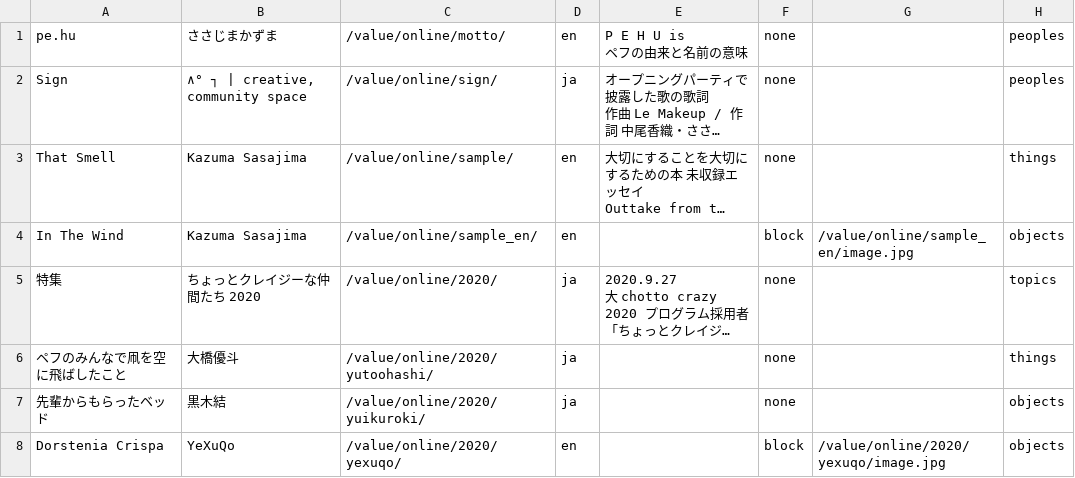
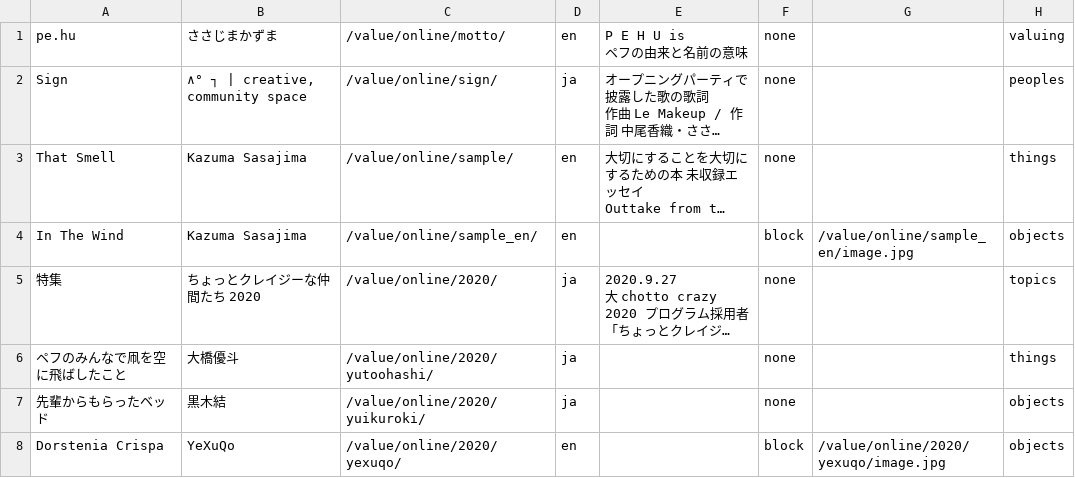
Before and after one commit to pe-hu/value, a CSV file: index/index.csv, drawn as a sheet; only a part is shown; long unchanged cells end in …; the diff names each change by its address in the sheet, - before the commit and + after, or states it on an @@ line.

Commit message:
Update index.csv

```diff
--- a/index/index.csv
+++ b/index/index.csv
-H1: peoples
+H1: valuing
```
